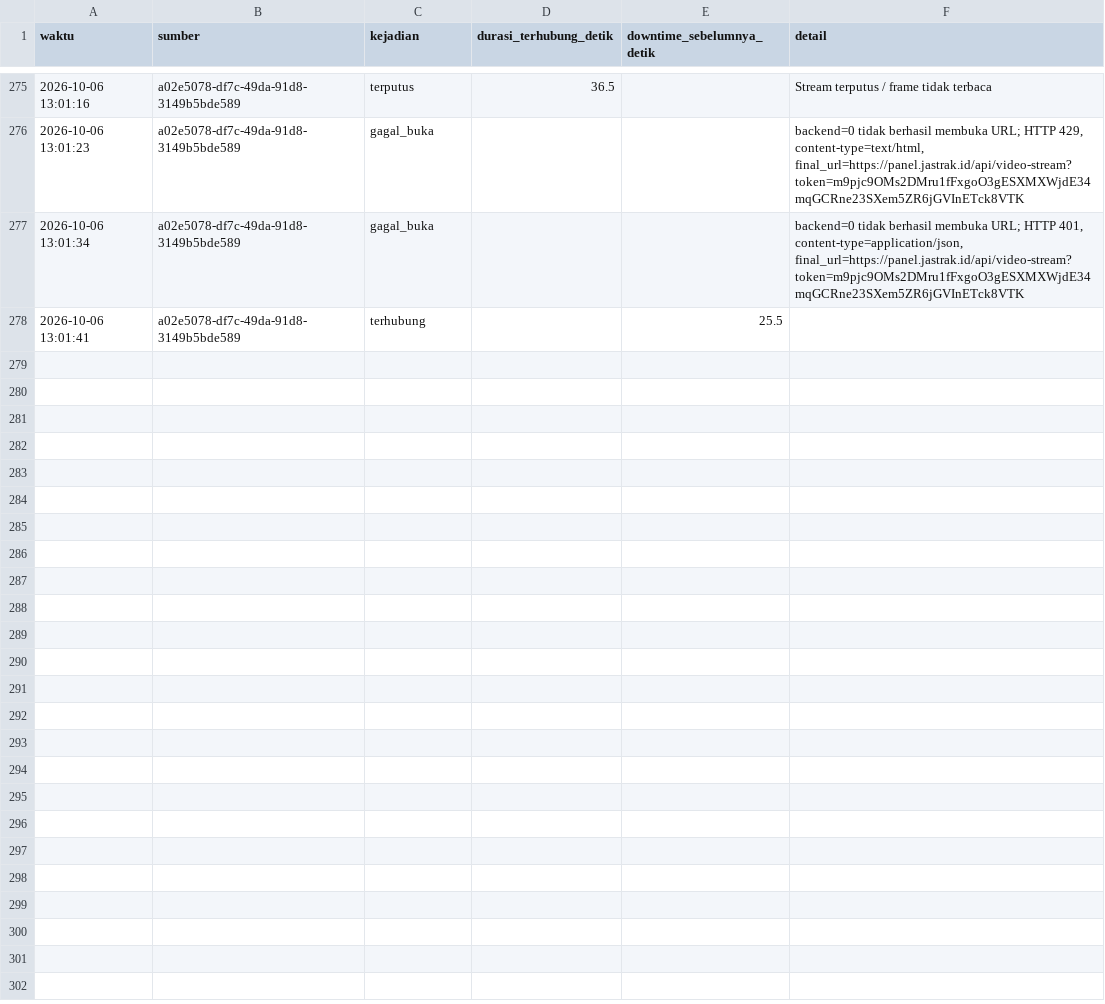
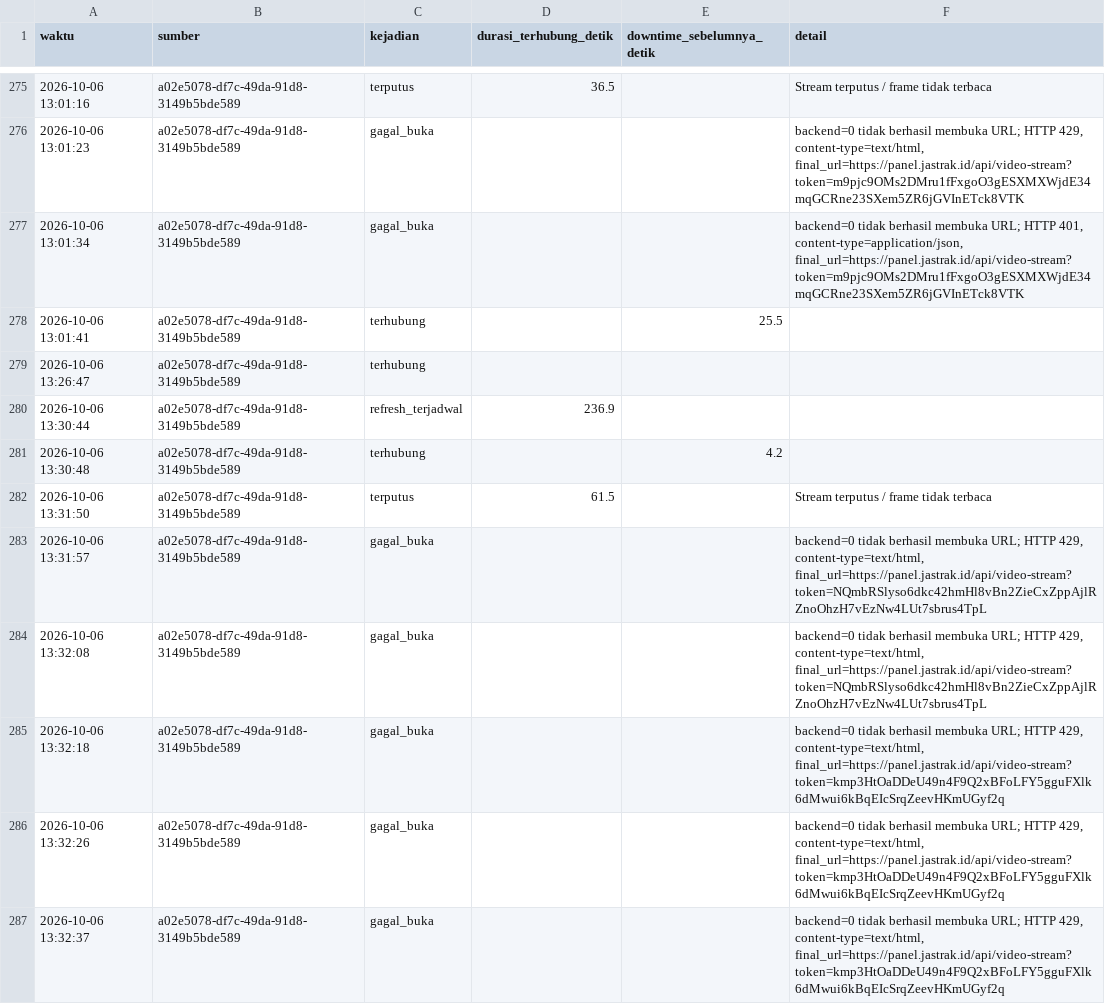
Before and after one commit to Najib97/Code-Pyhton, a CSV file: log_koneksi_stream.csv, drawn as a sheet; only a part is shown, gaps mark what is left out; the diff covers the shown part only; the diff names each change by its address in the sheet, - before the commit and + after, or states it on an @@ line.

```diff
--- a/log_koneksi_stream.csv
+++ b/log_koneksi_stream.csv
+row 279: 2026-10-06 13:26:47 | a02e5078-df7c-49da-91d8-3149b5bde589 | terhubung
+row 280: 2026-10-06 13:30:44 | a02e5078-df7c-49da-91d8-3149b5bde589 | refresh_terjadwal | 236.9
+row 281: 2026-10-06 13:30:48 | a02e5078-df7c-49da-91d8-3149b5bde589 | terhubung |  | 4.2
+row 282: 2026-10-06 13:31:50 | a02e5078-df7c-49da-91d8-3149b5bde589 | terputus | 61.5 |  | Stream terputus / frame tidak terbaca
+row 283: 2026-10-06 13:31:57 | a02e5078-df7c-49da-91d8-3149b5bde589 | gagal_buka |  |  | backend=0 tidak berhasil membuka URL; HTTP 429, content-type=text/html, final_url=https://panel.jastrak.id/api/video-stream?token=NQmbRSlyso6dkc42hmHl8vBn2ZieCxZppAjlRZnoOhzH7vEzNw4LUt7sbrus4TpL
+row 284: 2026-10-06 13:32:08 | a02e5078-df7c-49da-91d8-3149b5bde589 | gagal_buka |  |  | backend=0 tidak berhasil membuka URL; HTTP 429, content-type=text/html, final_url=https://panel.jastrak.id/api/video-stream?token=NQmbRSlyso6dkc42hmHl8vBn2ZieCxZppAjlRZnoOhzH7vEzNw4LUt7sbrus4TpL
+row 285: 2026-10-06 13:32:18 | a02e5078-df7c-49da-91d8-3149b5bde589 | gagal_buka |  |  | backend=0 tidak berhasil membuka URL; HTTP 429, content-type=text/html, final_url=https://panel.jastrak.id/api/video-stream?token=kmp3HtOaDDeU49n4F9Q2xBFoLFY5gguFXlk6dMwui6kBqEIcSrqZeevHKmUGyf2q
+row 286: 2026-10-06 13:32:26 | a02e5078-df7c-49da-91d8-3149b5bde589 | gagal_buka |  |  | backend=0 tidak berhasil membuka URL; HTTP 429, content-type=text/html, final_url=https://panel.jastrak.id/api/video-stream?token=kmp3HtOaDDeU49n4F9Q2xBFoLFY5gguFXlk6dMwui6kBqEIcSrqZeevHKmUGyf2q
+row 287: 2026-10-06 13:32:37 | a02e5078-df7c-49da-91d8-3149b5bde589 | gagal_buka |  |  | backend=0 tidak berhasil membuka URL; HTTP 429, content-type=text/html, final_url=https://panel.jastrak.id/api/video-stream?token=kmp3HtOaDDeU49n4F9Q2xBFoLFY5gguFXlk6dMwui6kBqEIcSrqZeevHKmUGyf2q
```
Also changed, not shown: 8 added rows elsewhere in this file, _capture_index.csv, log_kendaraan_terhitung.csv, 16 other files.
